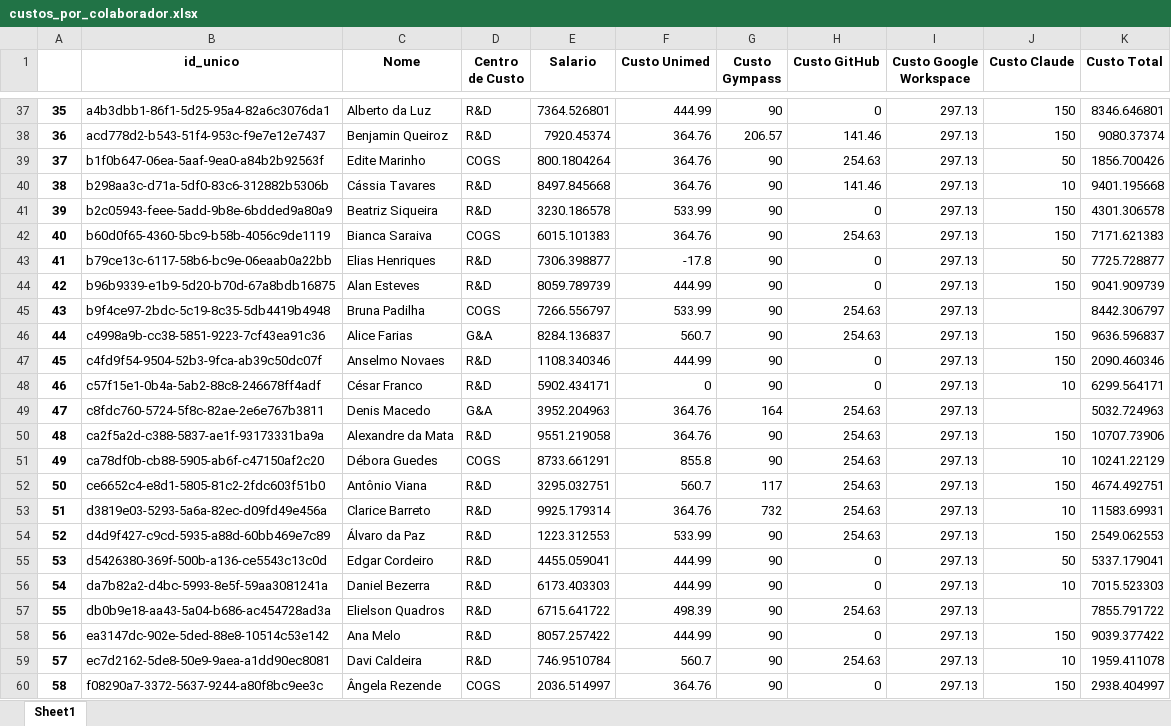
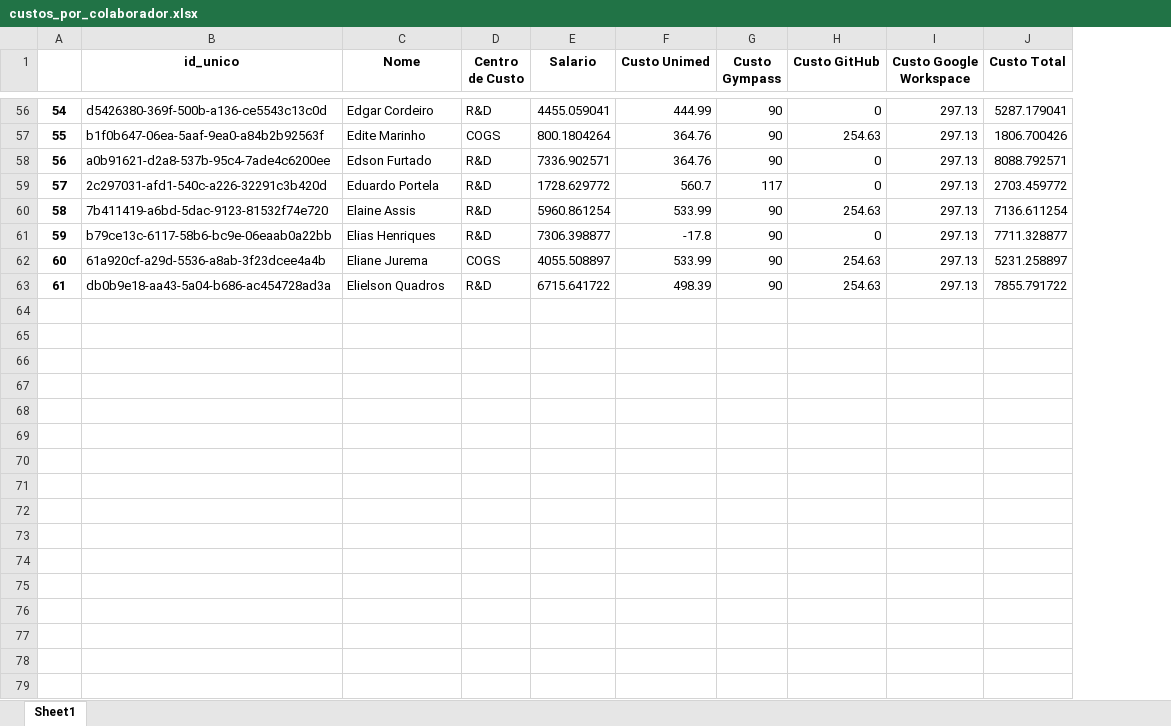
Before and after one commit to gabrielnichio/desafio-tech4humans, an Excel workbook: output/custos_por_colaborador.xlsx, sheet Sheet1, drawn as a sheet; only a part is shown, gaps mark what is left out; values as stored, in another font and other column widths than the file's, no borders; removed rows and columns are numbered as before the commit, all else as after; the diff covers the shown part only; the diff names each change by its address in the sheet, - before the commit and + after, or states it on an @@ line.

Commit message:
fix(exec_func): fix sum columns and dataframe copy
- fix sum columns to absolute values
- fix final dataframe to get the last one

```diff
--- a/output/custos_por_colaborador.xlsx (sheet Sheet1)
+++ b/output/custos_por_colaborador.xlsx (sheet Sheet1)
-column J (Custo Claude), row 37: 150; row 39: 50; row 43: 50
@@ column A renumbered between rows 20 and 63 @@
-B56 (id_unico): a4b3dbb1-86f1-5d25-95a4-82a6c3076da1
+B56 (id_unico): d5426380-369f-500b-a136-ce5543c13c0d
-C56 (Nome): Alberto da Luz
+C56 (Nome): Edgar Cordeiro
-E56 (Salario): 7364.526801
+E56 (Salario): 4455.059041
-J56 (Custo Total): 8346.646801
+J56 (Custo Total): 5287.179041
-row 38: 36 | acd778d2-b543-51f4-953c-f9e7e12e7437 | Benjamin Queiroz | R&D | 7920.45374 | 364.76 | 206.57 | 141.46 | 297.13 | 150 | 9080.37374
-J57 (Custo Total): 1856.700426
+J57 (Custo Total): 1806.700426
-row 40: 38 | b298aa3c-d71a-5df0-83c6-312882b5306b | Cássia Tavares | R&D | 8497.845668 | 364.76 | 90 | 141.46 | 297.13 | 10 | 9401.195668
-row 41: 39 | b2c05943-feee-5add-9b8e-6bdded9a80a9 | Beatriz Siqueira | R&D | 3230.186578 | 533.99 | 90 | 0 | 297.13 | 150 | 4301.306578
-row 42: 40 | b60d0f65-4360-5bc9-b58b-4056c9de1119 | Bianca Saraiva | COGS | 6015.101383 | 364.76 | 90 | 254.63 | 297.13 | 150 | 7171.621383
+row 58: 56 | a0b91621-d2a8-537b-95c4-7ade4c6200ee | Edson Furtado | R&D | 7336.902571 | 364.76 | 90 | 0 | 297.13 | 8088.792571
+row 59: 57 | 2c297031-afd1-540c-a226-32291c3b420d | Eduardo Portela | R&D | 1728.629772 | 560.7 | 117 | 0 | 297.13 | 2703.459772
+row 60: 58 | 7b411419-a6bd-5dac-9123-81532f74e720 | Elaine Assis | R&D | 5960.861254 | 533.99 | 90 | 254.63 | 297.13 | 7136.611254
-J61 (Custo Total): 7725.728877
+J61 (Custo Total): 7711.328877
-row 44: 42 | b96b9339-e1b9-5d20-b70d-67a8bdb16875 | Alan Esteves | R&D | 8059.789739 | 444.99 | 90 | 0 | 297.13 | 150 | 9041.909739
-B62 (id_unico): b9f4ce97-2bdc-5c19-8c35-5db4419b4948
+B62 (id_unico): 61a920cf-a29d-5536-a8ab-3f23dcee4a4b
-C62 (Nome): Bruna Padilha
+C62 (Nome): Eliane Jurema
-E62 (Salario): 7266.556797
+E62 (Salario): 4055.508897
-J62 (Custo Total): 8442.306797
+J62 (Custo Total): 5231.258897
-row 46: 44 | c4998a9b-cc38-5851-9223-7cf43ea91c36 | Alice Farias | G&A | 8284.136837 | 560.7 | 90 | 254.63 | 297.13 | 150 | 9636.596837
-row 47: 45 | c4fd9f54-9504-52b3-9fca-ab39c50dc07f | Anselmo Novaes | R&D | 1108.340346 | 444.99 | 90 | 0 | 297.13 | 150 | 2090.460346
-row 48: 46 | c57f15e1-0b4a-5ab2-88c8-246678ff4adf | César Franco | R&D | 5902.434171 | 0 | 90 | 0 | 297.13 | 10 | 6299.564171
@@ row 49 moved to row 51: 49 @@
-row 50: 48 | ca2f5a2d-c388-5837-ae1f-93173331ba9a | Alexandre da Mata | R&D | 9551.219058 | 364.76 | 90 | 254.63 | 297.13 | 150 | 10707.73906
-row 51: 49 | ca78df0b-cb88-5905-ab6f-c47150af2c20 | Débora Guedes | COGS | 8733.661291 | 855.8 | 90 | 254.63 | 297.13 | 10 | 10241.22129
-row 52: 50 | ce6652c4-e8d1-5805-81c2-2fdc603f51b0 | Antônio Viana | R&D | 3295.032751 | 560.7 | 117 | 254.63 | 297.13 | 150 | 4674.492751
-row 53: 51 | d3819e03-5293-5a6a-82ec-d09fd49e456a | Clarice Barreto | R&D | 9925.179314 | 364.76 | 732 | 254.63 | 297.13 | 10 | 11583.69931
-row 54: 52 | d4d9f427-c9cd-5935-a88d-60bb469e7c89 | Álvaro da Paz | R&D | 1223.312553 | 533.99 | 90 | 254.63 | 297.13 | 150 | 2549.062553
-row 55: 53 | d5426380-369f-500b-a136-ce5543c13c0d | Edgar Cordeiro | R&D | 4455.059041 | 444.99 | 90 | 0 | 297.13 | 50 | 5337.179041
-row 56: 54 | da7b82a2-d4bc-5993-8e5f-59aa3081241a | Daniel Bezerra | R&D | 6173.403303 | 444.99 | 90 | 0 | 297.13 | 10 | 7015.523303
-row 58: 56 | ea3147dc-902e-5ded-88e8-10514c53e142 | Ana Melo | R&D | 8057.257422 | 444.99 | 90 | 0 | 297.13 | 150 | 9039.377422
-row 59: 57 | ec7d2162-5de8-50e9-9aea-a1dd90ec8081 | Davi Caldeira | R&D | 746.9510784 | 560.7 | 90 | 254.63 | 297.13 | 10 | 1959.411078
-row 60: 58 | f08290a7-3372-5637-9244-a80f8bc9ee3c | Ângela Rezende | COGS | 2036.514997 | 364.76 | 90 | 0 | 297.13 | 150 | 2938.404997
```
Also changed, not shown: 39 added rows, 25 removed rows, 1 moved row and 27 edited cells elsewhere in this sheet, 2 other files.
